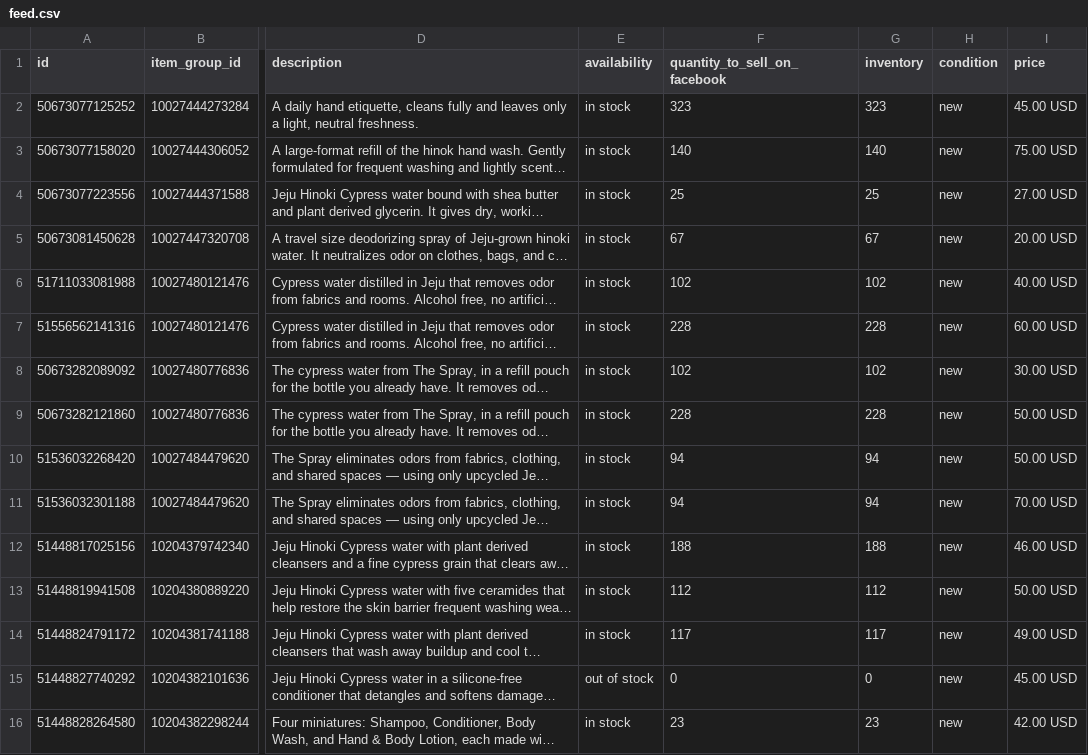
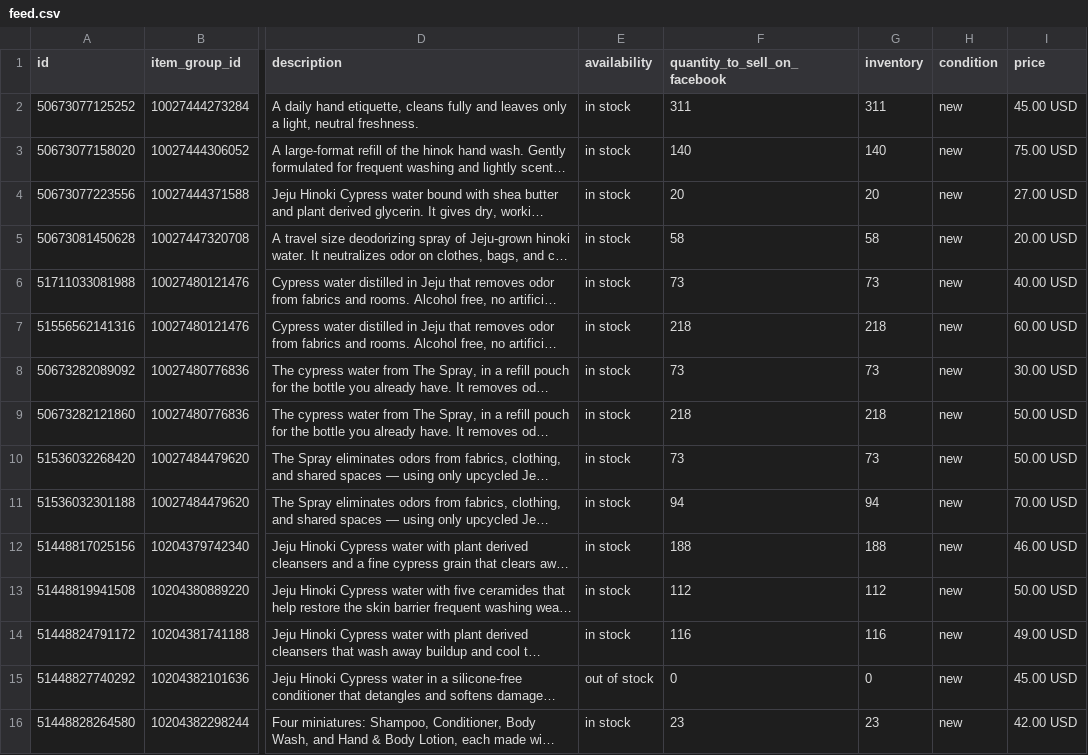
Before and after one commit to efg-shaun/hinok-product-feed, a CSV file: docs/feed.csv, drawn as a sheet; only a part is shown, gaps mark what is left out; long unchanged cells end in …; the diff names each change by its address in the sheet, - before the commit and + after, or states it on an @@ line.

```diff
--- a/docs/feed.csv
+++ b/docs/feed.csv
-F2 (quantity_to_sell_on_facebook): 323
+F2 (quantity_to_sell_on_facebook): 311
-G2 (inventory): 323
+G2 (inventory): 311
-F4 (quantity_to_sell_on_facebook): 25
+F4 (quantity_to_sell_on_facebook): 20
-G4 (inventory): 25
+G4 (inventory): 20
-F5 (quantity_to_sell_on_facebook): 67
+F5 (quantity_to_sell_on_facebook): 58
-G5 (inventory): 67
+G5 (inventory): 58
-F6 (quantity_to_sell_on_facebook): 102
+F6 (quantity_to_sell_on_facebook): 73
-G6 (inventory): 102
+G6 (inventory): 73
-F7 (quantity_to_sell_on_facebook): 228
+F7 (quantity_to_sell_on_facebook): 218
-G7 (inventory): 228
+G7 (inventory): 218
-F8 (quantity_to_sell_on_facebook): 102
+F8 (quantity_to_sell_on_facebook): 73
-G8 (inventory): 102
+G8 (inventory): 73
-F9 (quantity_to_sell_on_facebook): 228
+F9 (quantity_to_sell_on_facebook): 218
-G9 (inventory): 228
+G9 (inventory): 218
-F10 (quantity_to_sell_on_facebook): 94
+F10 (quantity_to_sell_on_facebook): 73
-G10 (inventory): 94
+G10 (inventory): 73
-F14 (quantity_to_sell_on_facebook): 117
+F14 (quantity_to_sell_on_facebook): 116
-G14 (inventory): 117
+G14 (inventory): 116
```
